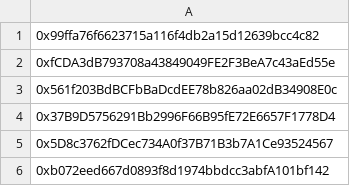
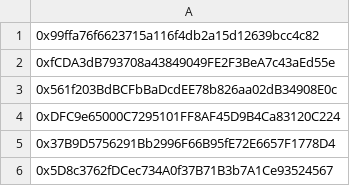
Before and after one commit to re-nft/astrocat-giveaway-twitter, a CSV file: responses.csv, drawn as a sheet; only a part is shown; the shorter side is filled out with more unchanged rows.

Commit message:
Update responses.csv

```diff
--- a/responses.csv
+++ b/responses.csv
@@ -3,2 +3,3 @@
 0x561f203BdBCFbBaDcdEE78b826aa02dB34908E0c
+0xDFC9e65000C7295101FF8AF45D9B4Ca83120C224
 0x37B9D5756291Bb2996F66B95fE72E6657F1778D4
```
